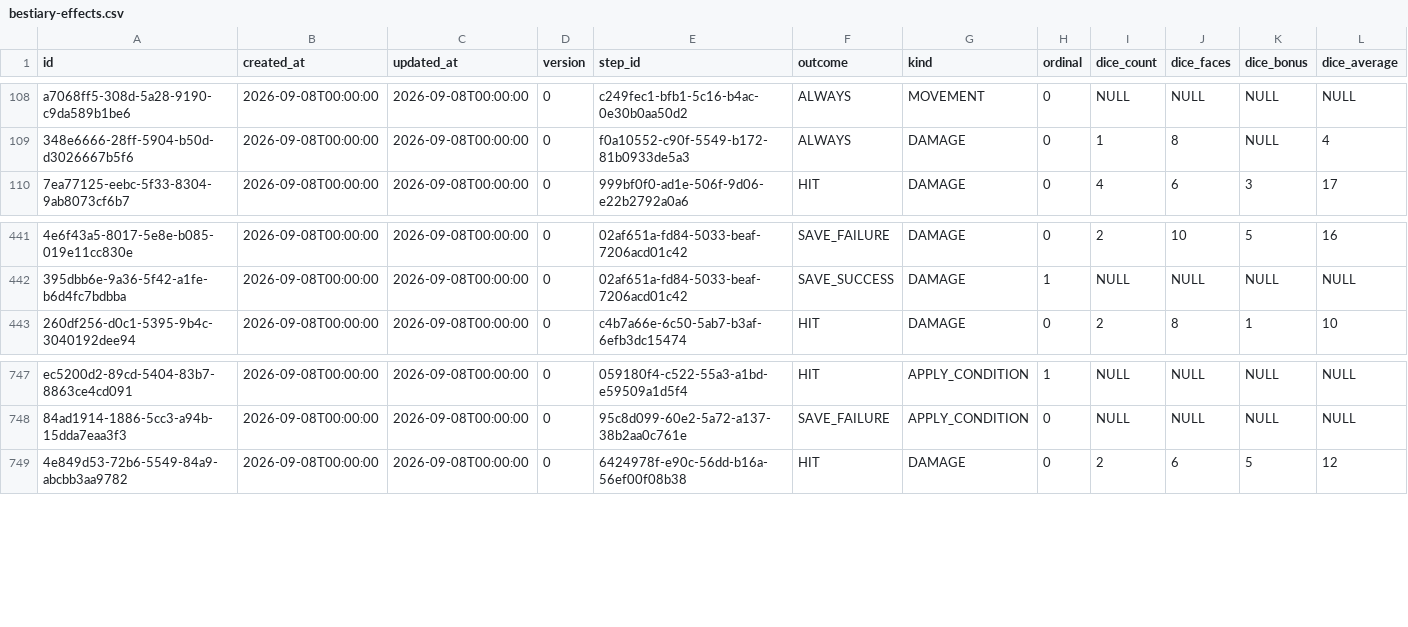
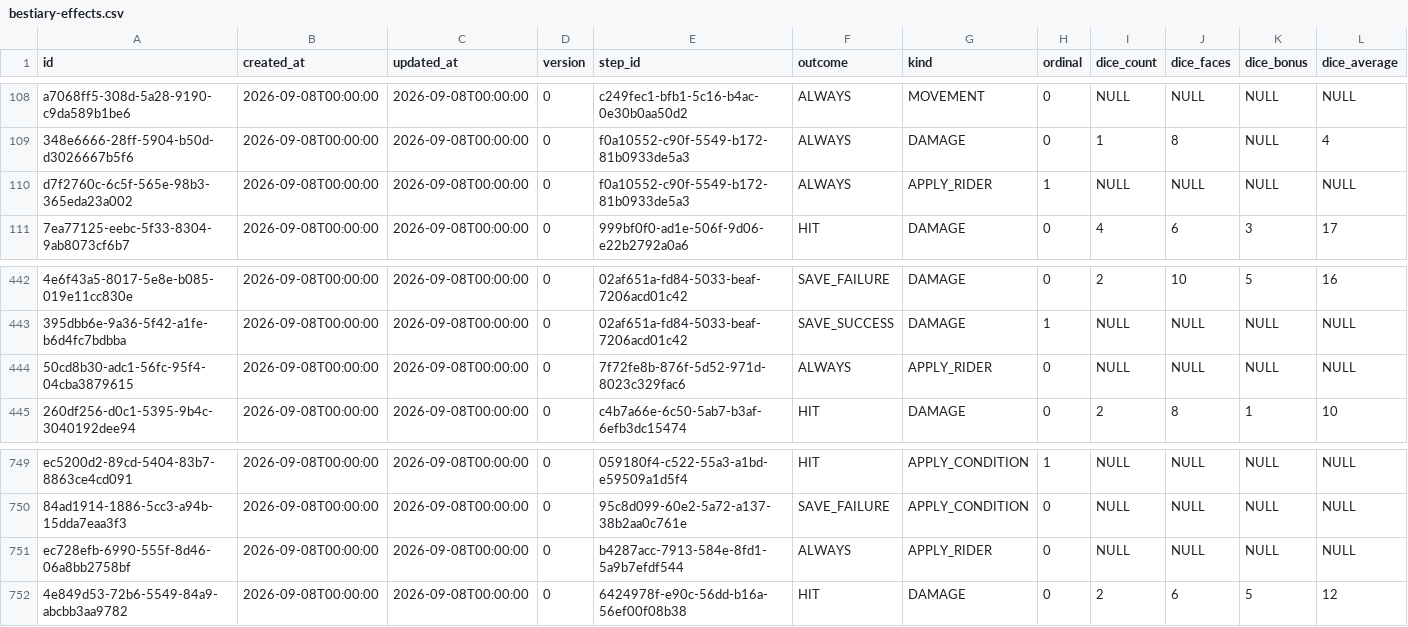
Before and after one commit to grifftatarsky/akira-platform, a CSV file: spring-ooze/src/main/resources/db/changelog/data/bestiary-effects.csv, drawn as a sheet; only a part is shown, gaps mark what is left out; rows hold the shown columns only; the diff names each change by its address in the sheet, - before the commit and + after, or states it on an @@ line.

```diff
--- a/spring-ooze/src/main/resources/db/changelog/data/bestiary-effects.csv
+++ b/spring-ooze/src/main/resources/db/changelog/data/bestiary-effects.csv
+row 110: d7f2760c-6c5f-565e-98b3-365eda23a002 | 2026-09-08T00:00:00 | 2026-09-08T00:00:00 | 0 | f0a10552-c90f-5549-b172-81b0933de5a3 | ALWAYS | APPLY_RIDER | 1 | NULL | NULL | NULL | NULL
+row 444: 50cd8b30-adc1-56fc-95f4-04cba3879615 | 2026-09-08T00:00:00 | 2026-09-08T00:00:00 | 0 | 7f72fe8b-876f-5d52-971d-8023c329fac6 | ALWAYS | APPLY_RIDER | 0 | NULL | NULL | NULL | NULL
+row 751: ec728efb-6990-555f-8d46-06a8bb2758bf | 2026-09-08T00:00:00 | 2026-09-08T00:00:00 | 0 | b4287acc-7913-584e-8fd1-5a9b7efdf544 | ALWAYS | APPLY_RIDER | 0 | NULL | NULL | NULL | NULL
```
Also changed, not shown: spring-ooze/src/main/resources/db/changelog/data/bestiary-riders.csv, 11 other files.
